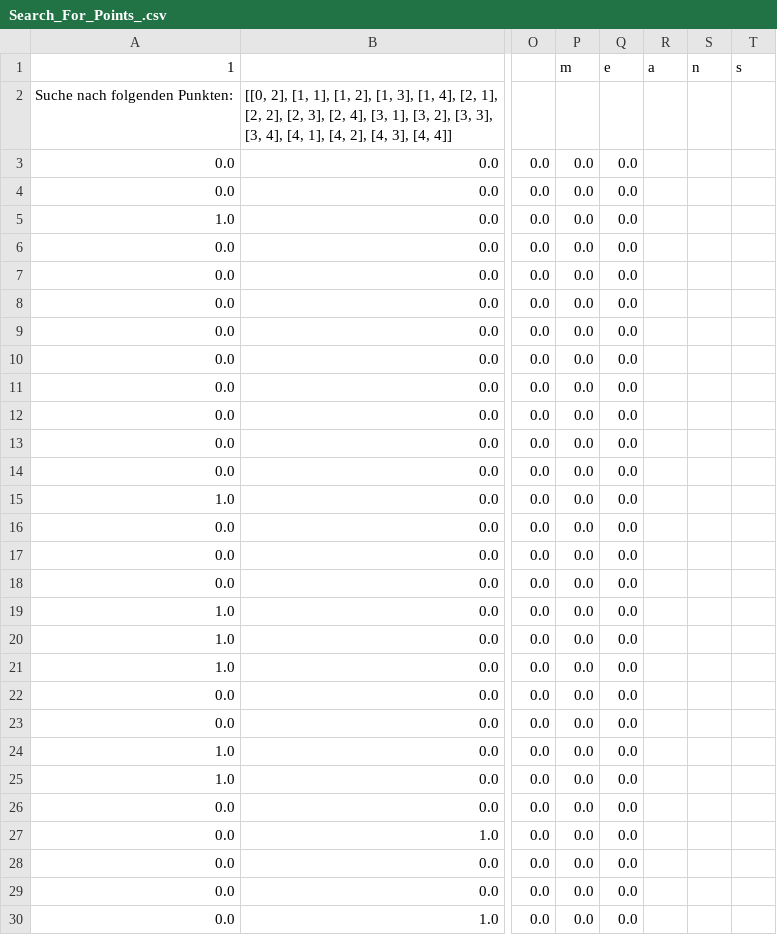
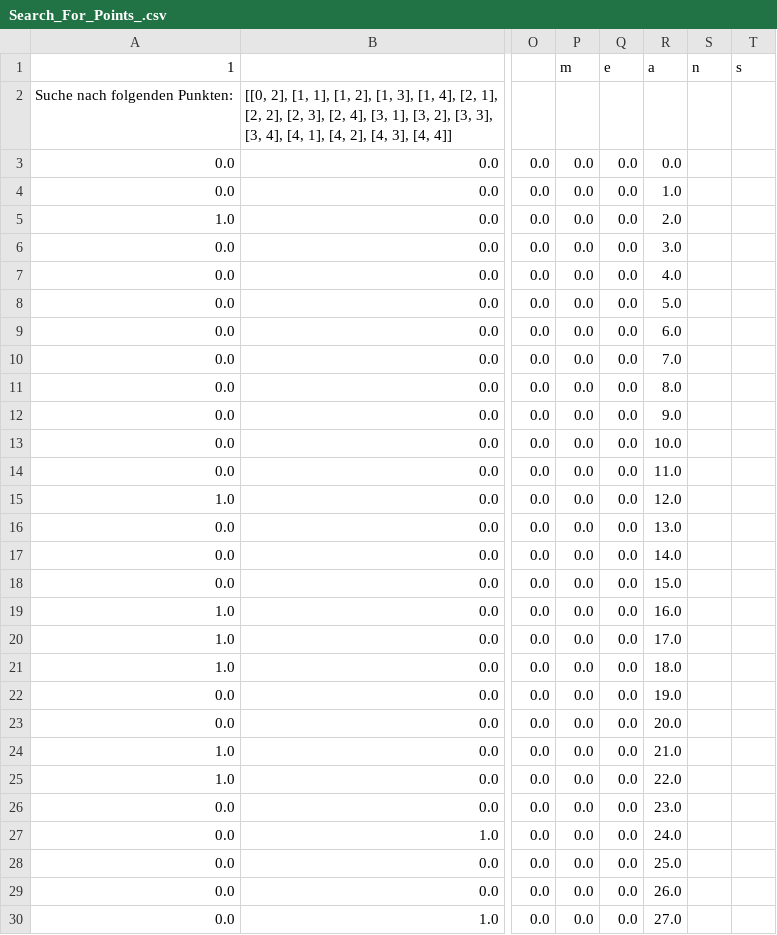
Before and after one commit to MatrixRave/RandomWalkInPython, a CSV file: Search_For_Points_.csv, drawn as a sheet; only a part is shown, gaps mark what is left out; the diff covers the shown part only; the diff names each change by its address in the sheet, - before the commit and + after, or states it on an @@ line.

```diff
--- a/Search_For_Points_.csv
+++ b/Search_For_Points_.csv
-R3: (empty)
+R3: 0.0
-R4: (empty)
+R4: 1.0
-R5: (empty)
+R5: 2.0
-R6: (empty)
+R6: 3.0
-R7: (empty)
+R7: 4.0
-R8: (empty)
+R8: 5.0
-R9: (empty)
+R9: 6.0
-R10: (empty)
+R10: 7.0
-R11: (empty)
+R11: 8.0
-R12: (empty)
+R12: 9.0
-R13: (empty)
+R13: 10.0
-R14: (empty)
+R14: 11.0
-R15: (empty)
+R15: 12.0
-R16: (empty)
+R16: 13.0
-R17: (empty)
+R17: 14.0
-R18: (empty)
+R18: 15.0
-R19: (empty)
+R19: 16.0
-R20: (empty)
+R20: 17.0
-R21: (empty)
+R21: 18.0
-R22: (empty)
+R22: 19.0
-R23: (empty)
+R23: 20.0
-R24: (empty)
+R24: 21.0
-R25: (empty)
+R25: 22.0
-R26: (empty)
+R26: 23.0
-R27: (empty)
+R27: 24.0
-R28: (empty)
+R28: 25.0
-R29: (empty)
+R29: 26.0
-R30: (empty)
+R30: 27.0
```
Also changed, not shown: 53 edited cells elsewhere in this file, 1 other file.
